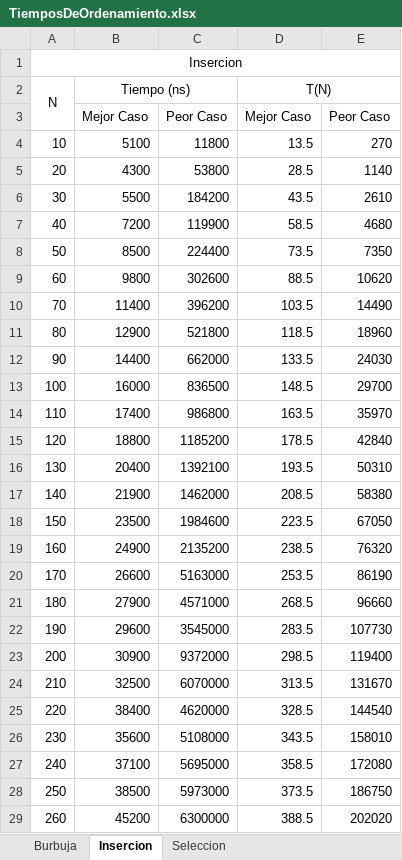
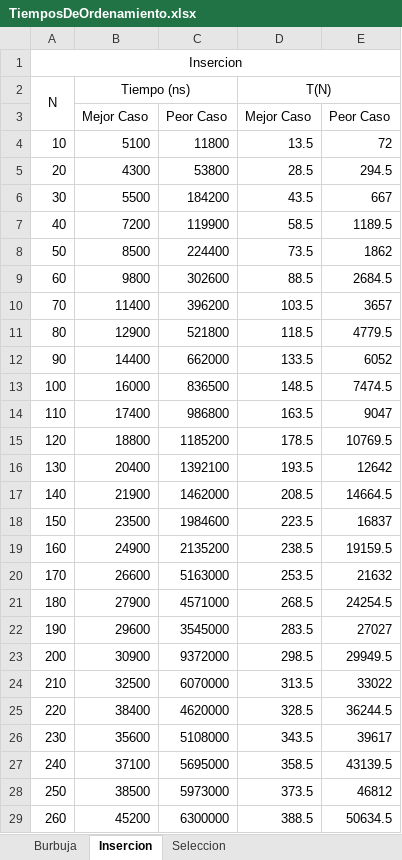
Before and after one commit to Diefex/Ciencias, an Excel workbook: TiemposOrdenamiento/TiemposDeOrdenamiento.xlsx, sheet Insercion, drawn as a sheet; only a part is shown; values as stored, in another font and other column widths than the file's, no borders; charts and pictures not drawn; the diff covers the shown part only; the diff names each change by its address in the sheet, - before the commit and + after, or states it on an @@ line.

Commit message:
TiemposOrdenamiento

```diff
--- a/TiemposOrdenamiento/TiemposDeOrdenamiento.xlsx (sheet Insercion)
+++ b/TiemposOrdenamiento/TiemposDeOrdenamiento.xlsx (sheet Insercion)
-E4: 270
+E4: 72
-E5: 1140
+E5: 294.5
-E6: 2610
+E6: 667
-E7: 4680
+E7: 1189.5
-E8: 7350
+E8: 1862
-E9: 10620
+E9: 2684.5
-E10: 14490
+E10: 3657
-E11: 18960
+E11: 4779.5
-E12: 24030
+E12: 6052
-E13: 29700
+E13: 7474.5
-E14: 35970
+E14: 9047
-E15: 42840
+E15: 10769.5
-E16: 50310
+E16: 12642
-E17: 58380
+E17: 14664.5
-E18: 67050
+E18: 16837
-E19: 76320
+E19: 19159.5
-E20: 86190
+E20: 21632
-E21: 96660
+E21: 24254.5
-E22: 107730
+E22: 27027
-E23: 119400
+E23: 29949.5
-E24: 131670
+E24: 33022
-E25: 144540
+E25: 36244.5
-E26: 158010
+E26: 39617
-E27: 172080
+E27: 43139.5
-E28: 186750
+E28: 46812
-E29: 202020
+E29: 50634.5
```
Also changed, not shown: 24 edited cells elsewhere in this sheet, charts or pictures.
